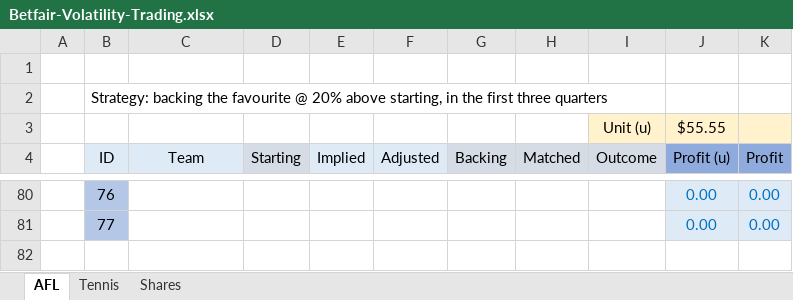
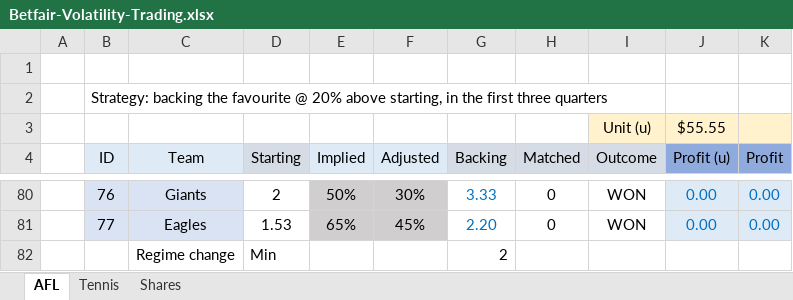
Before and after one commit to zazwaz12/BetfairExcel, an Excel workbook: Betfair-Volatility-Trading.xlsx, sheet AFL, drawn as a sheet; only a part is shown, gaps mark what is left out; values as stored, in another font and other column widths than the file's, no borders; the diff covers the shown part only; the diff names each change by its address in the sheet, - before the commit and + after, or states it on an @@ line.

```diff
--- a/Betfair-Volatility-Trading.xlsx (sheet AFL)
+++ b/Betfair-Volatility-Trading.xlsx (sheet AFL)
-B80:B81 fill: #B4C7E7
+B80:B81 fill: #DAE3F3
-C80:C81 fill: none
+C80:C81 fill: #DAE3F3
-C80 (Team): (empty)
+C80 (Team): Giants
-D80 (Starting): (empty)
+D80 (Starting): 2
-E80:F81 fill: none
+E80:F81 fill: #D0CECE
-E80 (Implied): (empty)
+E80 (Implied): 50%
-F80 (Adjusted): (empty)
+F80 (Adjusted): 30%
-G80 (Backing): (empty)
+G80 (Backing): 3.33
-H80:H81 (Matched): (empty)
+H80:H81 (Matched): 0
-I80:I81 (Outcome): (empty)
+I80:I81 (Outcome): WON
-C81 (Team): (empty)
+C81 (Team): Eagles
-D81 (Starting): (empty)
+D81 (Starting): 1.53
-E81 (Implied): (empty)
+E81 (Implied): 65%
-F81 (Adjusted): (empty)
+F81 (Adjusted): 45%
-G81 (Backing): (empty)
+G81 (Backing): 2.20
+row 82:  |  | Regime change | Min |  |  | 2
```
Also changed, not shown: 27 edited cells and cell formats elsewhere in this sheet, sheet Tennis.
